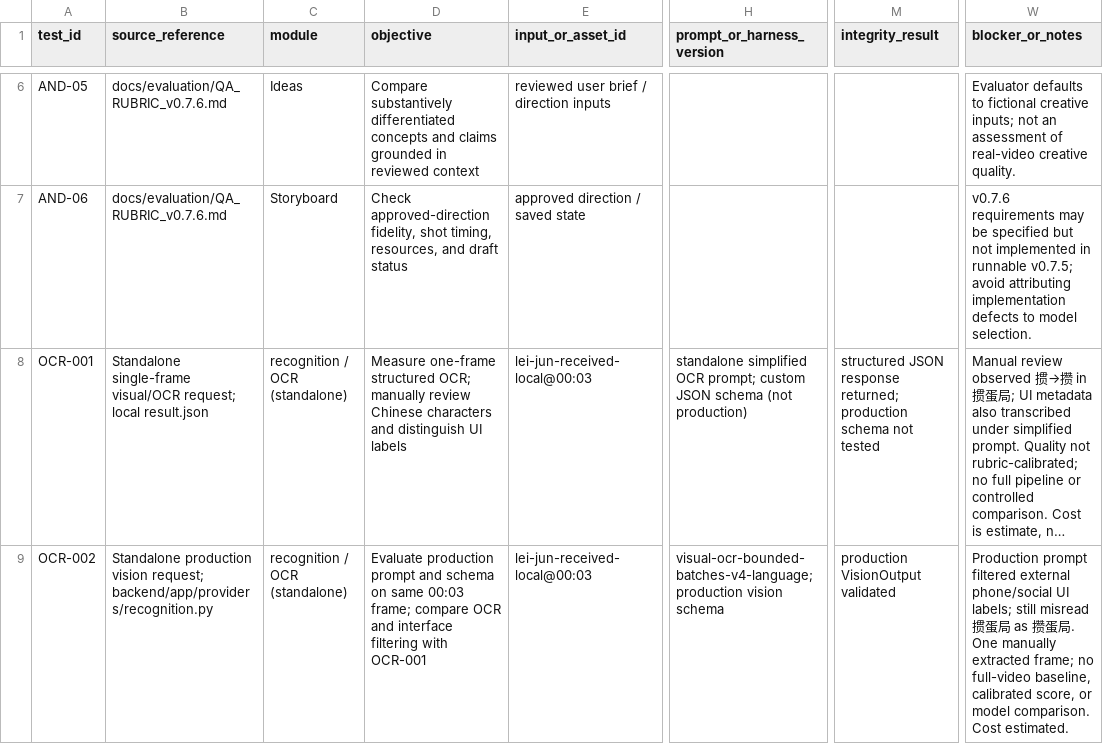
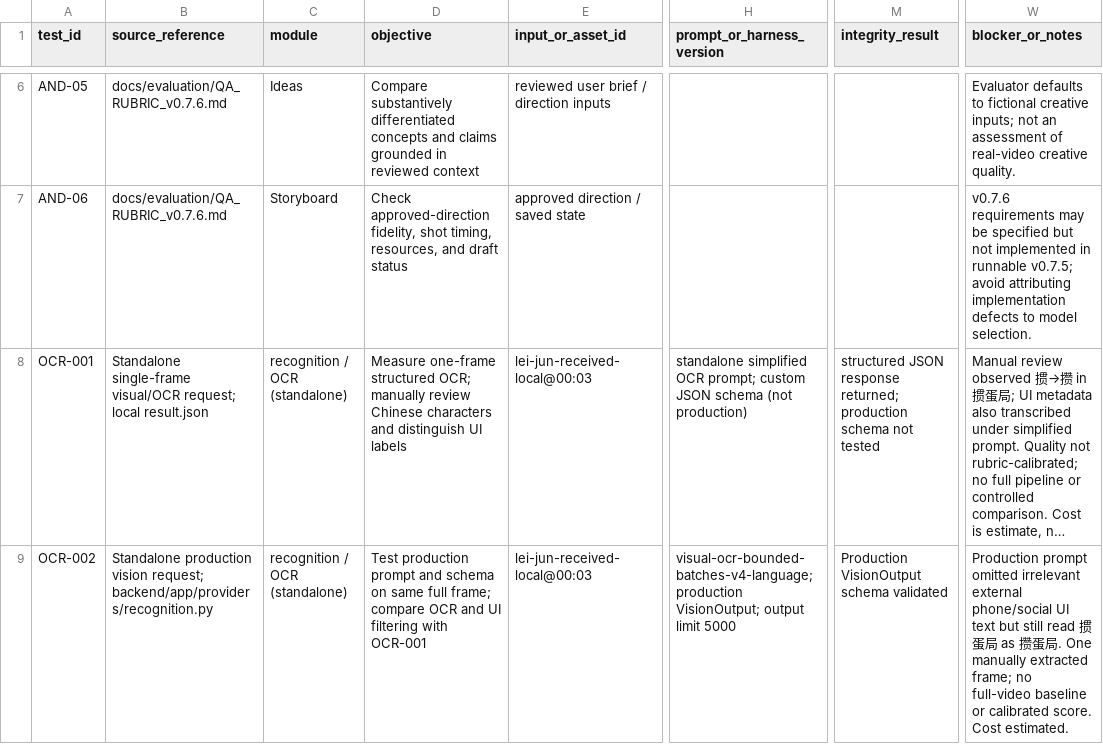
Before and after one commit to Frankwu899/586-project, a CSV file: docs/evaluation/ANDREA_MODEL_TEST_MATRIX_2026-11-03.csv, drawn as a sheet; only a part is shown, gaps mark what is left out; long unchanged cells end in …; the diff covers the shown part only; the diff names each change by its address in the sheet, - before the commit and + after, or states it on an @@ line.

```diff
--- a/docs/evaluation/ANDREA_MODEL_TEST_MATRIX_2026-11-03.csv
+++ b/docs/evaluation/ANDREA_MODEL_TEST_MATRIX_2026-11-03.csv
-D9 (objective): Evaluate production prompt and schema on same 00:03 frame; compare OCR and interface filtering with…
+D9 (objective): Test production prompt and schema on same full frame; compare OCR and UI filtering with…
-H9 (prompt_or_harness_version): visual-ocr-bounded-batches-v4-language; production vision schema
+H9 (prompt_or_harness_version): visual-ocr-bounded-batches-v4-language; production VisionOutput; output limit 5000
-M9 (integrity_result): production VisionOutput validated
+M9 (integrity_result): Production VisionOutput schema validated
-W9 (blocker_or_notes): Production prompt filtered external phone/social UI labels; still misread 掼蛋局 as 攒蛋局. One manually extracted frame; no full-video baseline, calibrated score, or model comparison. Cost estimated.
+W9 (blocker_or_notes): Production prompt omitted irrelevant external phone/social UI text but still read 掼蛋局 as 攒蛋局. One manually extracted frame; no full-video baseline or calibrated score. Cost estimated.
```
Also changed, not shown: 1 added row and 1 edited cell elsewhere in this file, 1 other file.
